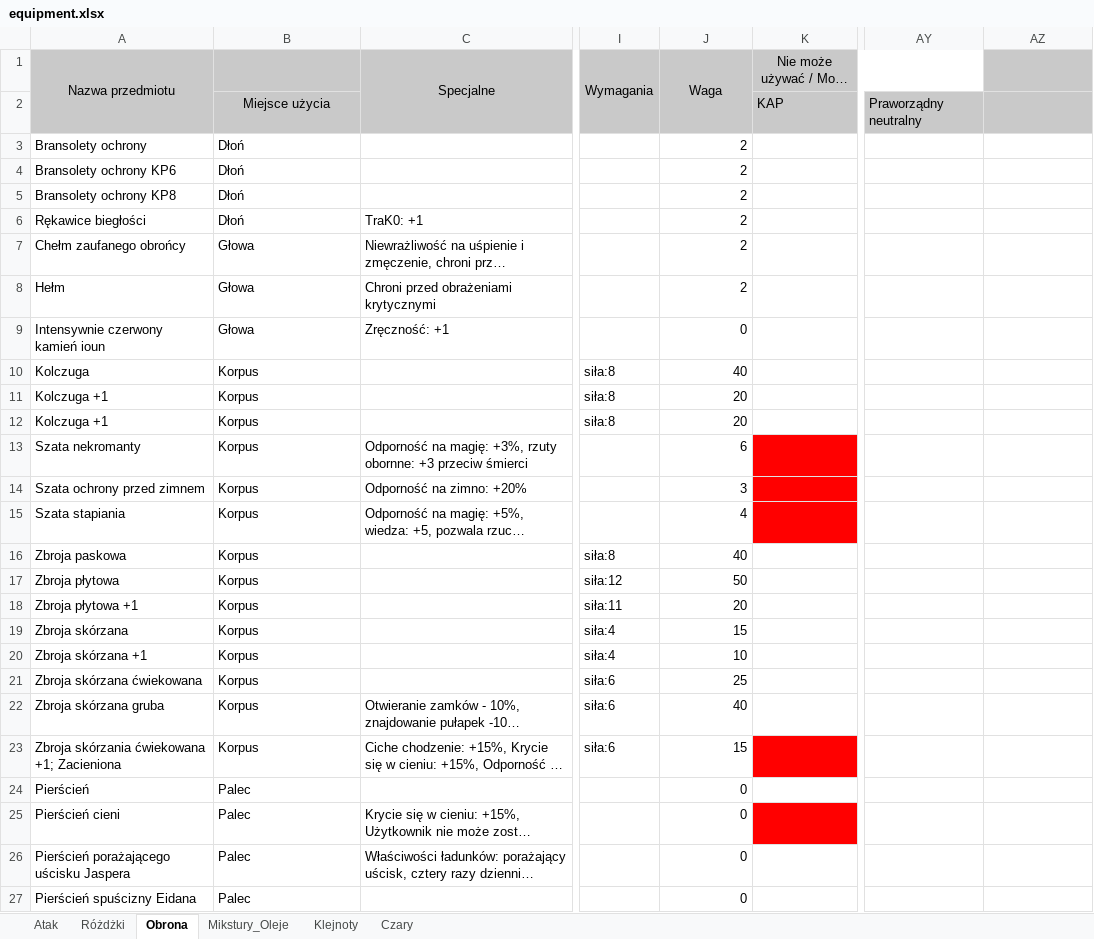
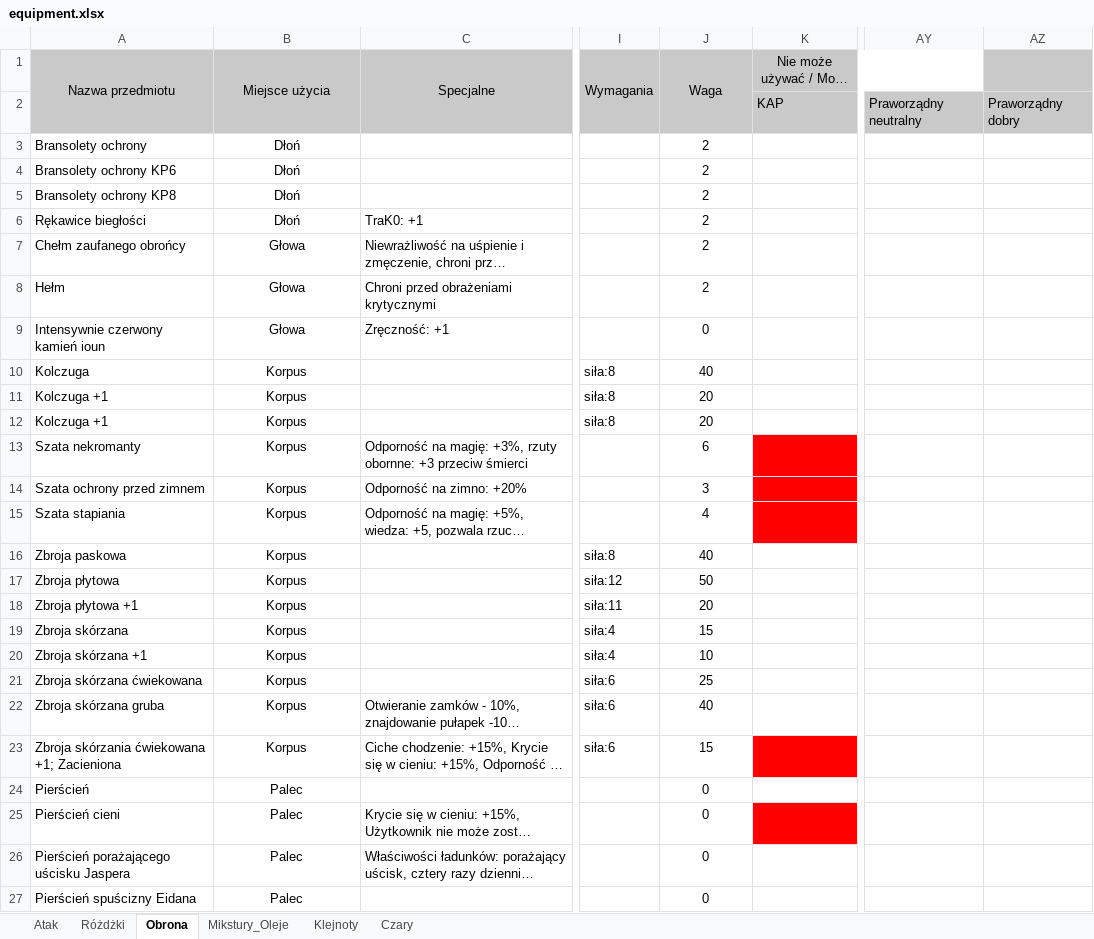
Before and after one commit to mbarylsk/rpg-data, an Excel workbook: IceWind_Dale/equipment.xlsx, sheet Obrona, drawn as a sheet; only a part is shown, gaps mark what is left out; long unchanged cells end in …; values as stored, in another font and other column widths than the file's, no borders; the diff covers the shown part only; the diff names each change by its address in the sheet, - before the commit and + after, or states it on an @@ line.

```diff
--- a/IceWind_Dale/equipment.xlsx (sheet Obrona)
+++ b/IceWind_Dale/equipment.xlsx (sheet Obrona)
-B1: (empty)
+B1: Miejsce użycia
+B1:B2 merged
-B2 (Miejsce użycia): Miejsce użycia
+B2 (Miejsce użycia): (empty)
-AZ2: (empty)
+AZ2: Praworządny dobry
-B3:B27 alignment: left
+B3:B27 alignment: center
-J3:J27 alignment: right
+J3:J27 alignment: center
```
Also changed, not shown: 1 added row and cell formats elsewhere in this sheet, sheet Atak, sheet Czary, sheet Różdżki, sheet Mikstury_Oleje, sheet Klejnoty.
